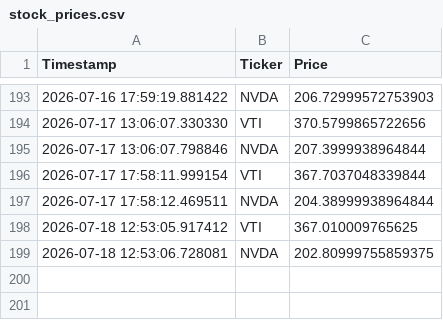
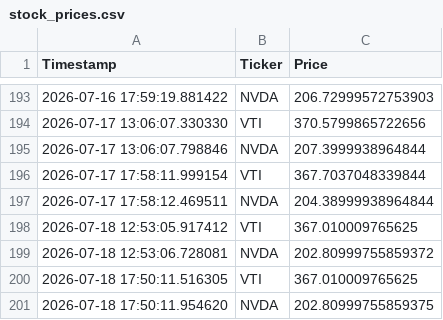
Before and after one commit to Grant-Shepardson/ETF-Stocks, a CSV file: stock_prices.csv, drawn as a sheet; only a part is shown, gaps mark what is left out.

```diff
--- a/stock_prices.csv
+++ b/stock_prices.csv
@@ -198,2 +198,4 @@ Timestamp,Ticker,Price
 2026-07-18 12:53:05.917412,VTI,367.010009765625
-2026-07-18 12:53:06.728081,NVDA,202.80999755859375
+2026-07-18 12:53:06.728081,NVDA,202.80999755859372
+2026-07-18 17:50:11.516305,VTI,367.010009765625
+2026-07-18 17:50:11.954620,NVDA,202.80999755859375
```
